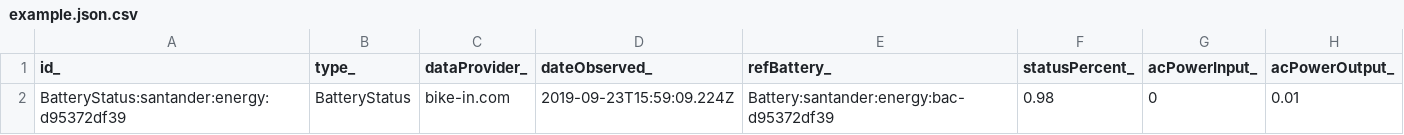
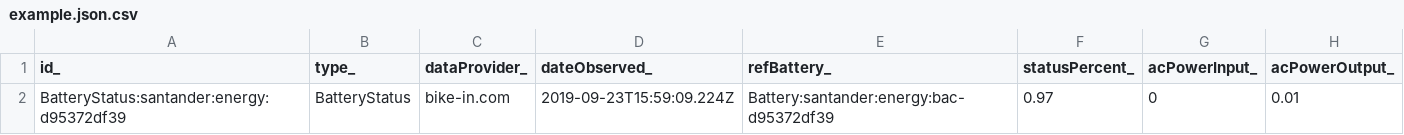
Before and after one commit to smart-data-models/dataModel.Battery, a CSV file: BatteryStatus/examples/example.json.csv, drawn as a sheet.

Commit message:
updated on the 2020-08-08 01:32:09.543203

```diff
--- a/BatteryStatus/examples/example.json.csv
+++ b/BatteryStatus/examples/example.json.csv
@@ -1,2 +1,2 @@
 "id_", "type_", "dataProvider_", "dateObserved_", "refBattery_", "statusPercent_", "acPowerInput_", "acPowerOutput_"
-"BatteryStatus:santander:energy:d95372df39", "BatteryStatus", "bike-in.com", "2019-09-23T15:59:09.224Z", "Battery:santander:energy:bac-d95372df39", "0.98", "0", "0.01"
+"BatteryStatus:santander:energy:d95372df39", "BatteryStatus", "bike-in.com", "2019-09-23T15:59:09.224Z", "Battery:santander:energy:bac-d95372df39", "0.97", "0", "0.01"
```
